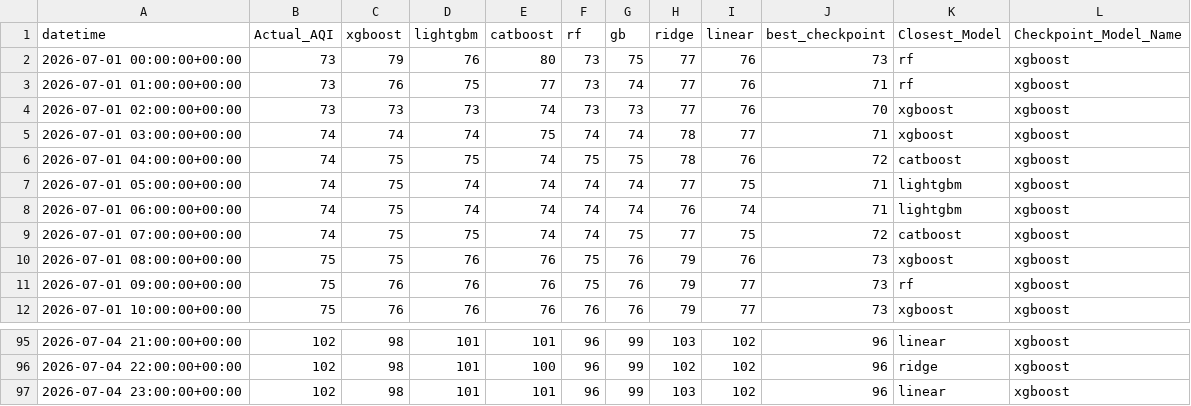
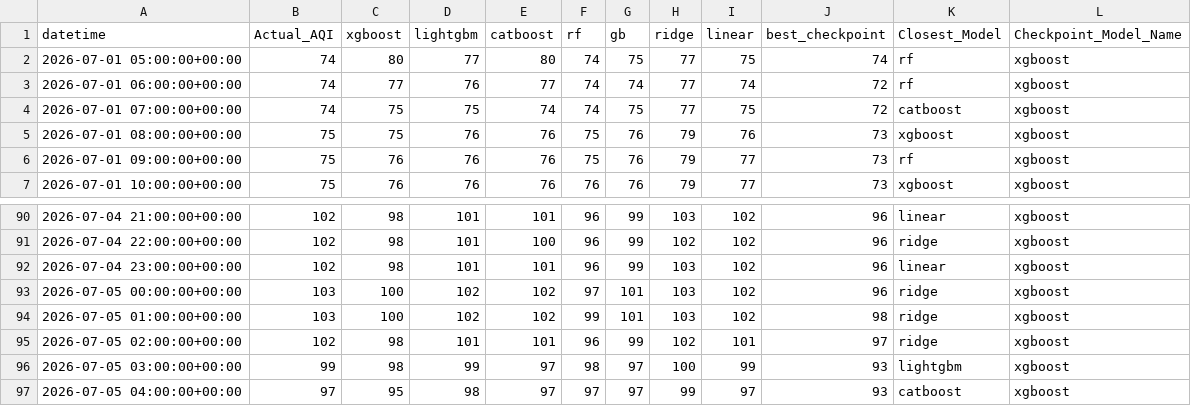
Before and after one commit to Yusra-Munawwar/AQI_Prediction, a CSV file: data/future_aqi_predictions.csv, drawn as a sheet; only a part is shown, gaps mark what is left out.

```diff
--- a/data/future_aqi_predictions.csv
+++ b/data/future_aqi_predictions.csv
@@ -1,9 +1,4 @@
 datetime,Actual_AQI,xgboost,lightgbm,catboost,rf,gb,ridge,linear,best_checkpoint,Closest_Model,Checkpoint_Model_Name
-2026-07-01 00:00:00+00:00,73,79,76,80,73,75,77,76,73,rf,xgboost
-2026-07-01 01:00:00+00:00,73,76,75,77,73,74,77,76,71,rf,xgboost
-2026-07-01 02:00:00+00:00,73,73,73,74,73,73,77,76,70,xgboost,xgboost
-2026-07-01 03:00:00+00:00,74,74,74,75,74,74,78,77,71,xgboost,xgboost
-2026-07-01 04:00:00+00:00,74,75,75,74,75,75,78,76,72,catboost,xgboost
-2026-07-01 05:00:00+00:00,74,75,74,74,74,74,77,75,71,lightgbm,xgboost
-2026-07-01 06:00:00+00:00,74,75,74,74,74,74,76,74,71,lightgbm,xgboost
+2026-07-01 05:00:00+00:00,74,80,77,80,74,75,77,75,74,rf,xgboost
+2026-07-01 06:00:00+00:00,74,77,76,77,74,74,77,74,72,rf,xgboost
 2026-07-01 07:00:00+00:00,74,75,75,74,74,75,77,75,72,catboost,xgboost
@@ -97 +92,6 @@ datetime,Actual_AQI,xgboost,lightgbm,catboost,rf,gb,ridge,linear,best_checkpoint
 2026-07-04 23:00:00+00:00,102,98,101,101,96,99,103,102,96,linear,xgboost
+2026-07-05 00:00:00+00:00,103,100,102,102,97,101,103,102,96,ridge,xgboost
+2026-07-05 01:00:00+00:00,103,100,102,102,99,101,103,102,98,ridge,xgboost
+2026-07-05 02:00:00+00:00,102,98,101,101,96,99,102,101,97,ridge,xgboost
+2026-07-05 03:00:00+00:00,99,98,99,97,98,97,100,99,93,lightgbm,xgboost
+2026-07-05 04:00:00+00:00,97,95,98,97,97,97,99,97,93,catboost,xgboost
```
Also changed, not shown: data/future_prediction_comparison.csv, 11 other files.
